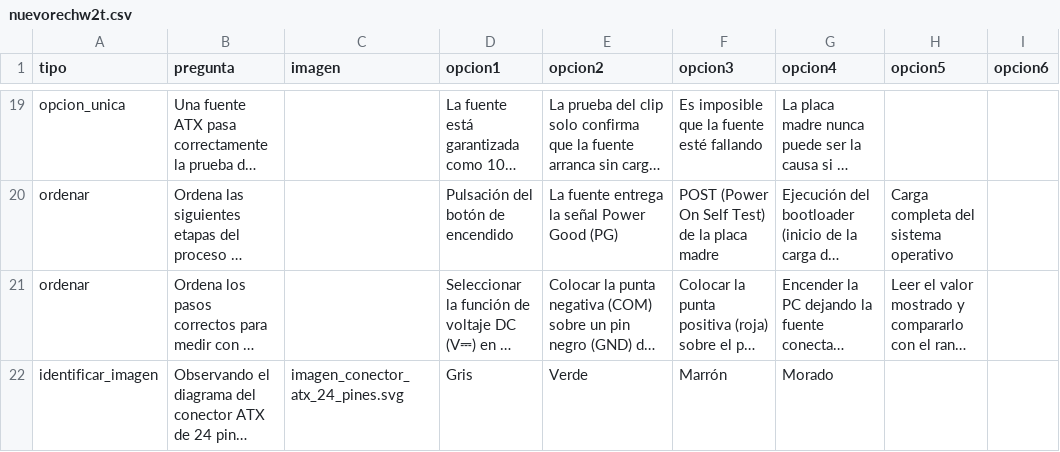
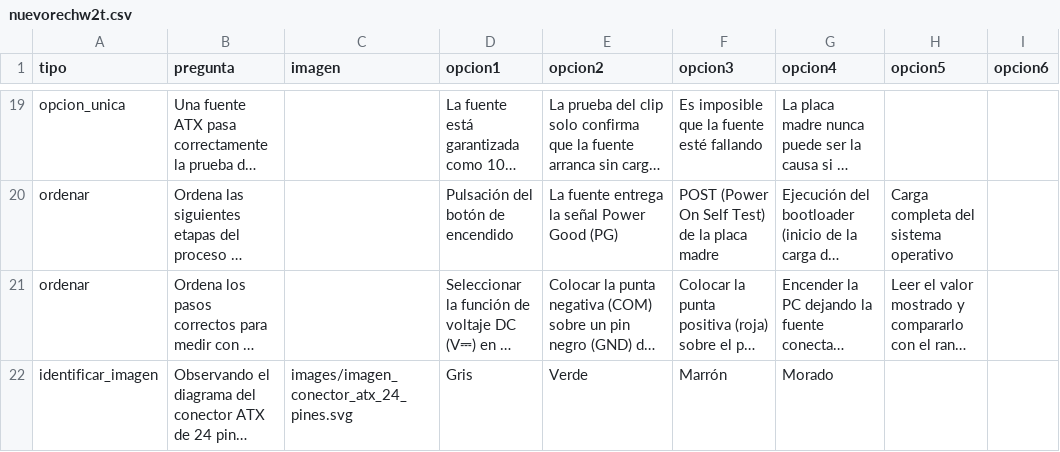
Before and after one commit to cecybiol/evaluaciones, a CSV file: materias/nuevorechw2t.csv, drawn as a sheet; only a part is shown, gaps mark what is left out; long unchanged cells end in …; the diff names each change by its address in the sheet, - before the commit and + after, or states it on an @@ line.

```diff
--- a/materias/nuevorechw2t.csv
+++ b/materias/nuevorechw2t.csv
-C22 (imagen): imagen_conector_atx_24_pines.svg
+C22 (imagen): images/imagen_conector_atx_24_pines.svg
```
Also changed, not shown: 2 other files.
